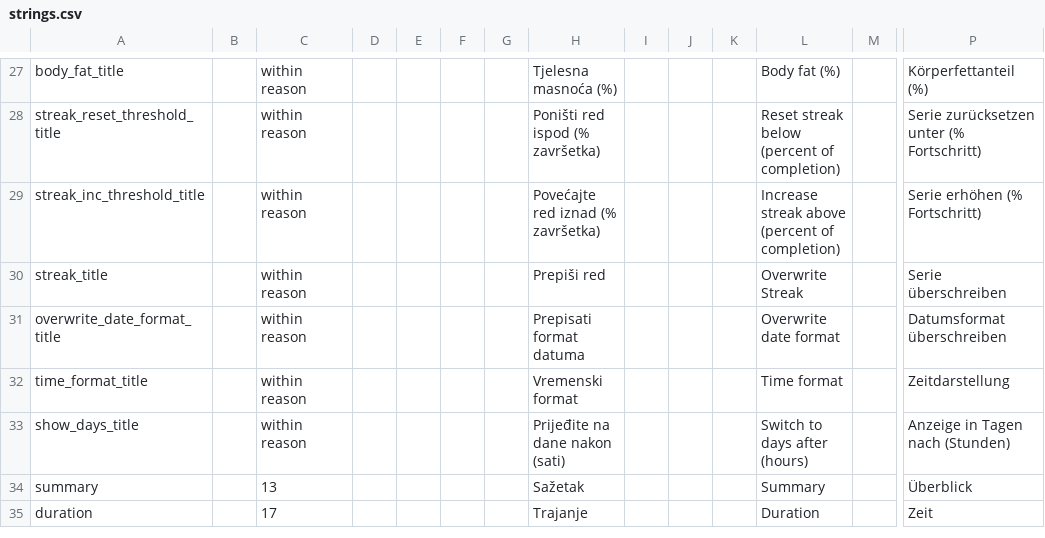
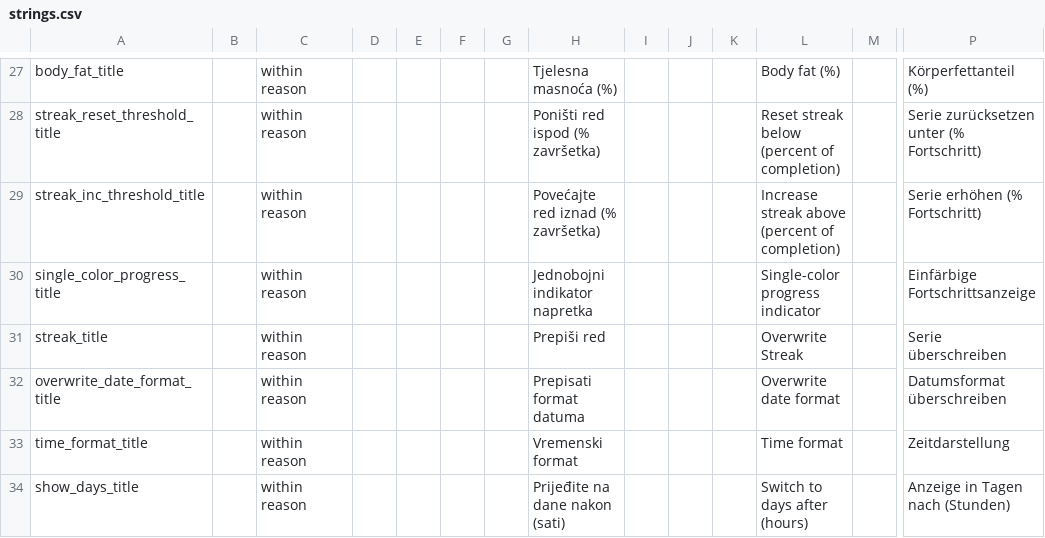
Before and after one commit to pyrob2142/FastingWidget, a CSV file: strings.csv, drawn as a sheet; only a part is shown, gaps mark what is left out; the shorter side is filled out with more unchanged rows; rows hold the shown columns only; the diff names each change by its address in the sheet, - before the commit and + after, or states it on an @@ line.

Commit message:
Add option to switch between single-color and stacked color progress indicators

```diff
--- a/strings.csv
+++ b/strings.csv
+row 30: single_color_progress_title |  | within reason |  |  |  |  | Jednobojni indikator napretka |  |  |  | Single-color progress indicator |  | Einfärbige Fortschrittsanzeige
```
Also changed, not shown: 18 other files.
